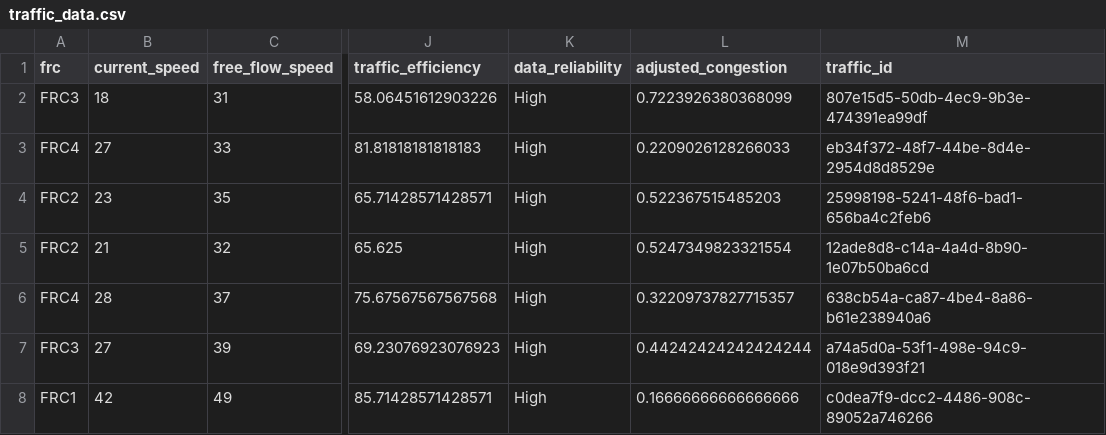
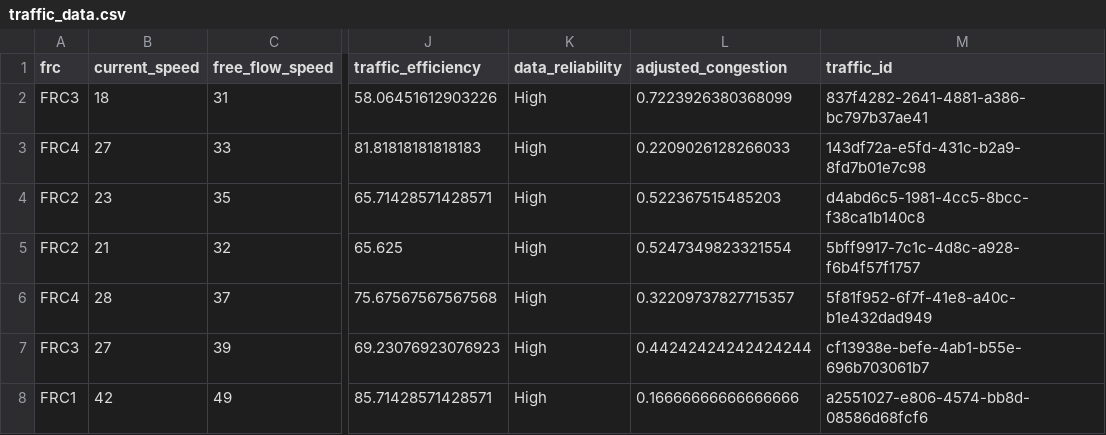
Before and after one commit to Nhannt2609/AQ-HCMC-analysis, a CSV file: src/scripts/processed_data/traffic_data.csv, drawn as a sheet; only a part is shown, gaps mark what is left out; the diff names each change by its address in the sheet, - before the commit and + after, or states it on an @@ line.

```diff
--- a/src/scripts/processed_data/traffic_data.csv
+++ b/src/scripts/processed_data/traffic_data.csv
-M2 (traffic_id): 807e15d5-50db-4ec9-9b3e-474391ea99df
+M2 (traffic_id): 837f4282-2641-4881-a386-bc797b37ae41
-M3 (traffic_id): eb34f372-48f7-44be-8d4e-2954d8d8529e
+M3 (traffic_id): 143df72a-e5fd-431c-b2a9-8fd7b01e7c98
-M4 (traffic_id): 25998198-5241-48f6-bad1-656ba4c2feb6
+M4 (traffic_id): d4abd6c5-1981-4cc5-8bcc-f38ca1b140c8
-M5 (traffic_id): 12ade8d8-c14a-4a4d-8b90-1e07b50ba6cd
+M5 (traffic_id): 5bff9917-7c1c-4d8c-a928-f6b4f57f1757
-M6 (traffic_id): 638cb54a-ca87-4be4-8a86-b61e238940a6
+M6 (traffic_id): 5f81f952-6f7f-41e8-a40c-b1e432dad949
-M7 (traffic_id): a74a5d0a-53f1-498e-94c9-018e9d393f21
+M7 (traffic_id): cf13938e-befe-4ab1-b55e-696b703061b7
-M8 (traffic_id): c0dea7f9-dcc2-4486-908c-89052a746266
+M8 (traffic_id): a2551027-e806-4574-bb8d-08586d68fcf6
```
Also changed, not shown: src/scripts/processed_data/fact_data.csv, src/scripts/processed_data/weather_data.csv, 1 other file.
